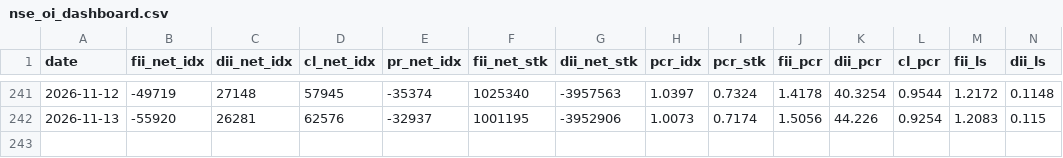
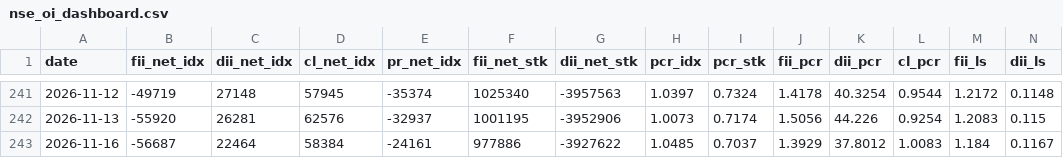
Before and after one commit to kris46/FII_DII_Analysis, a CSV file: nse_oi_dashboard.csv, drawn as a sheet; only a part is shown, gaps mark what is left out; rows hold the shown columns only; the diff names each change by its address in the sheet, - before the commit and + after, or states it on an @@ line.

Commit message:
Automated FII_DII OI data update on 16-11-2026

```diff
--- a/nse_oi_dashboard.csv
+++ b/nse_oi_dashboard.csv
+row 243: 2026-11-16 | -56687 | 22464 | 58384 | -24161 | 977886 | -3927622 | 1.0485 | 0.7037 | 1.3929 | 37.8012 | 1.0083 | 1.184 | 0.1167
```
